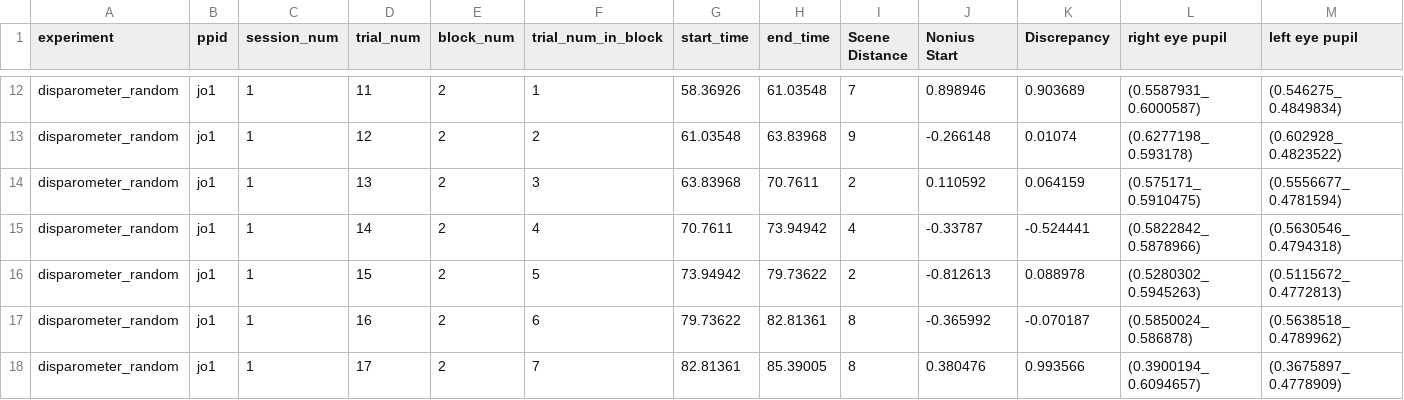
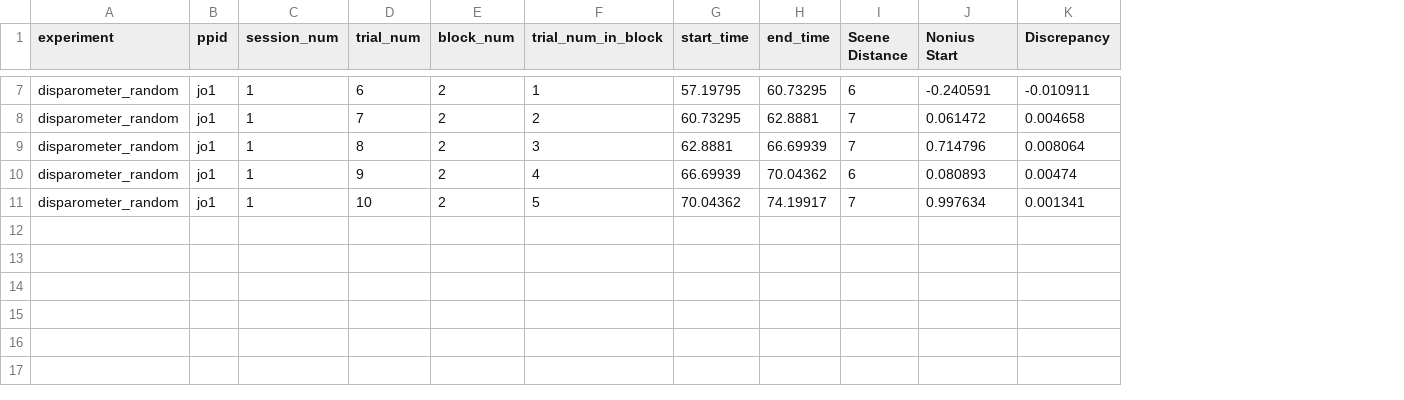
Before and after one commit to jztrxn/Honors-Project, a CSV file: Thesis HP Omnicept/UxF OutPuts/Disparometer Testing/disparometer_random/jo1/S001/trial_results.csv, drawn as a sheet; only a part is shown, gaps mark what is left out; removed rows and columns are numbered as before the commit, all else as after; the diff covers the shown part only; the diff names each change by its address in the sheet, - before the commit and + after, or states it on an @@ line.

```diff
--- a/Thesis HP Omnicept/UxF OutPuts/Disparometer Testing/disparometer_random/jo1/S001/trial_results.csv
+++ b/Thesis HP Omnicept/UxF OutPuts/Disparometer Testing/disparometer_random/jo1/S001/trial_results.csv
-column L (right eye pupil), rows 12-16: (0.5587931_ 0.6000587) | (0.6277198_ 0.593178) | (0.575171_ 0.5910475) | (0.5822842_ 0.5878966) | (0.5280302_ 0.5945263)
-column M (left eye pupil), rows 12-16: (0.546275_ 0.4849834) | (0.602928_ 0.4823522) | (0.5556677_ 0.4781594) | (0.5630546_ 0.4794318) | (0.5115672_ 0.4772813)
-D7 (trial_num): 11
+D7 (trial_num): 6
-G7 (start_time): 58.36926
+G7 (start_time): 57.19795
-H7 (end_time): 61.03548
+H7 (end_time): 60.73295
-I7 (Scene Distance): 7
+I7 (Scene Distance): 6
-J7 (Nonius Start): 0.898946
+J7 (Nonius Start): -0.240591
-K7 (Discrepancy): 0.903689
+K7 (Discrepancy): -0.010911
-D8 (trial_num): 12
+D8 (trial_num): 7
-G8 (start_time): 61.03548
+G8 (start_time): 60.73295
-H8 (end_time): 63.83968
+H8 (end_time): 62.8881
-I8 (Scene Distance): 9
+I8 (Scene Distance): 7
-J8 (Nonius Start): -0.266148
+J8 (Nonius Start): 0.061472
-K8 (Discrepancy): 0.01074
+K8 (Discrepancy): 0.004658
-D9 (trial_num): 13
+D9 (trial_num): 8
-G9 (start_time): 63.83968
+G9 (start_time): 62.8881
-H9 (end_time): 70.7611
+H9 (end_time): 66.69939
-I9 (Scene Distance): 2
+I9 (Scene Distance): 7
-J9 (Nonius Start): 0.110592
+J9 (Nonius Start): 0.714796
-K9 (Discrepancy): 0.064159
+K9 (Discrepancy): 0.008064
-D10 (trial_num): 14
+D10 (trial_num): 9
-G10 (start_time): 70.7611
+G10 (start_time): 66.69939
-H10 (end_time): 73.94942
+H10 (end_time): 70.04362
-I10 (Scene Distance): 4
+I10 (Scene Distance): 6
-J10 (Nonius Start): -0.33787
+J10 (Nonius Start): 0.080893
-K10 (Discrepancy): -0.524441
+K10 (Discrepancy): 0.00474
-D11 (trial_num): 15
+D11 (trial_num): 10
-G11 (start_time): 73.94942
+G11 (start_time): 70.04362
-H11 (end_time): 79.73622
+H11 (end_time): 74.19917
-I11 (Scene Distance): 2
+I11 (Scene Distance): 7
-J11 (Nonius Start): -0.812613
+J11 (Nonius Start): 0.997634
-K11 (Discrepancy): 0.088978
+K11 (Discrepancy): 0.001341
-row 17: disparometer_random | jo1 | 1 | 16 | 2 | 6 | 79.73622 | 82.81361 | 8 | -0.365992 | -0.070187 | (0.5850024_ 0.586878) | (0.5638518_ 0.4789962)
-row 18: disparometer_random | jo1 | 1 | 17 | 2 | 7 | 82.81361 | 85.39005 | 8 | 0.380476 | 0.993566 | (0.3900194_ 0.6094657) | (0.3675897_ 0.4778909)
```
Also changed, not shown: 8 removed rows and 24 edited cells elsewhere in this file, 38 other files.
